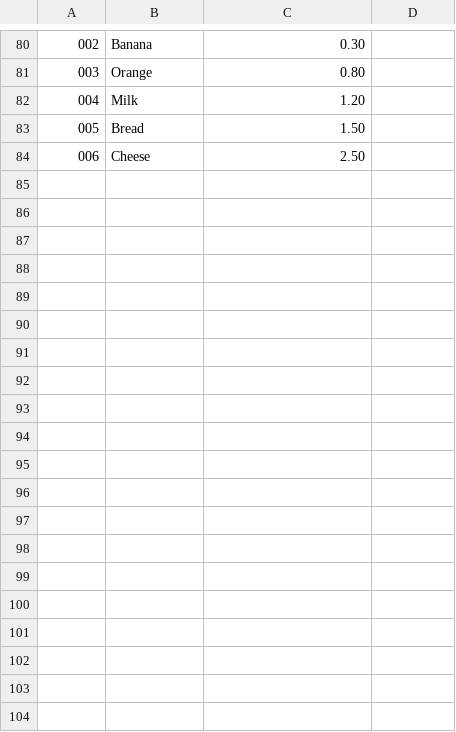
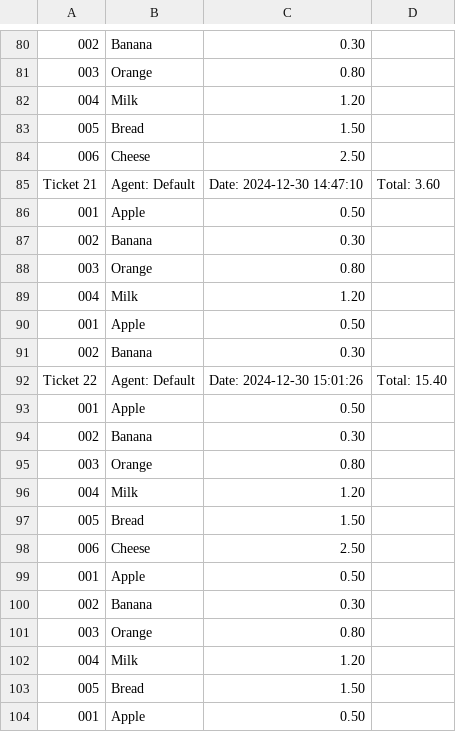
Before and after one commit to xavierbasc/POS, a CSV file: transactions.csv, drawn as a sheet; only a part is shown, gaps mark what is left out; the diff covers the shown part only; the diff names each change by its address in the sheet, - before the commit and + after, or states it on an @@ line.

```diff
--- a/transactions.csv
+++ b/transactions.csv
+row 85: Ticket 21 | Agent: Default | Date: 2024-12-30 14:47:10 | Total: 3.60
+row 86: 001 | Apple | 0.50
+row 87: 002 | Banana | 0.30
+row 88: 003 | Orange | 0.80
+row 89: 004 | Milk | 1.20
+row 90: 001 | Apple | 0.50
+row 91: 002 | Banana | 0.30
+row 92: Ticket 22 | Agent: Default | Date: 2024-12-30 15:01:26 | Total: 15.40
+row 93: 001 | Apple | 0.50
+row 94: 002 | Banana | 0.30
+row 95: 003 | Orange | 0.80
+row 96: 004 | Milk | 1.20
+row 97: 005 | Bread | 1.50
+row 98: 006 | Cheese | 2.50
+row 99: 001 | Apple | 0.50
+row 100: 002 | Banana | 0.30
+row 101: 003 | Orange | 0.80
+row 102: 004 | Milk | 1.20
+row 103: 005 | Bread | 1.50
+row 104: 001 | Apple | 0.50
```
Also changed, not shown: 34 added rows elsewhere in this file, 3 other files.
